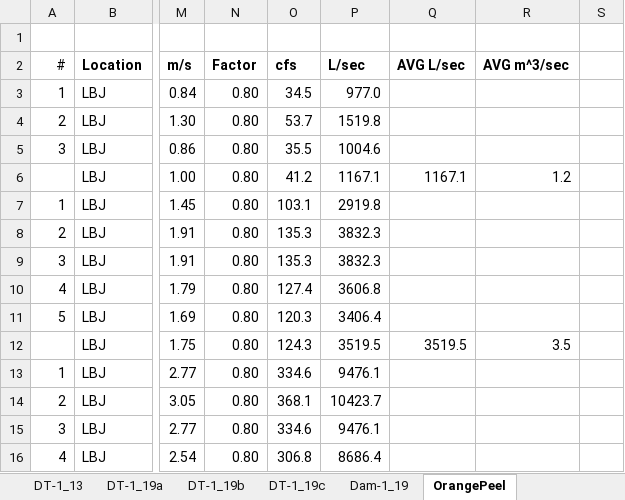
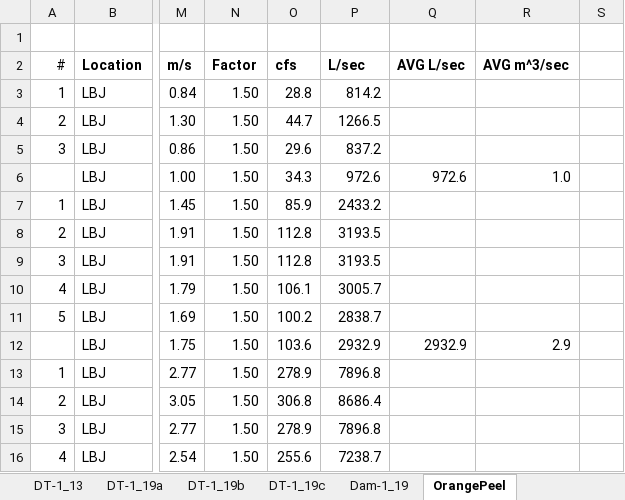
Before and after one commit to CaptainAL/Fagaalu-Sediment-Flux, an Excel workbook: Data/Q/Fagaalu-StageDischarge.xlsx, sheet OrangePeel, drawn as a sheet; only a part is shown, gaps mark what is left out; values as stored, in another font and other column widths than the file's, no borders; charts and pictures not drawn; the diff covers the shown part only; the diff names each change by its address in the sheet, - before the commit and + after, or states it on an @@ line.

```diff
--- a/Data/Q/Fagaalu-StageDischarge.xlsx (sheet OrangePeel)
+++ b/Data/Q/Fagaalu-StageDischarge.xlsx (sheet OrangePeel)
-N3:N16 (Factor): 0.80
+N3:N16 (Factor): 1.50
-O3 (cfs): 34.5
+O3 (cfs): 28.8
-P3 (L/sec): 977.0
+P3 (L/sec): 814.2
-O4 (cfs): 53.7
+O4 (cfs): 44.7
-P4 (L/sec): 1519.8
+P4 (L/sec): 1266.5
-O5 (cfs): 35.5
+O5 (cfs): 29.6
-P5 (L/sec): 1004.6
+P5 (L/sec): 837.2
-O6 (cfs): 41.2
+O6 (cfs): 34.3
-P6 (L/sec): 1167.1
+P6 (L/sec): 972.6
-Q6 (AVG L/sec): 1167.1
+Q6 (AVG L/sec): 972.6
-R6 (AVG m^3/sec): 1.2
+R6 (AVG m^3/sec): 1.0
-O7 (cfs): 103.1
+O7 (cfs): 85.9
-P7 (L/sec): 2919.8
+P7 (L/sec): 2433.2
-O8:O9 (cfs): 135.3
+O8:O9 (cfs): 112.8
-P8:P9 (L/sec): 3832.3
+P8:P9 (L/sec): 3193.5
-O10 (cfs): 127.4
+O10 (cfs): 106.1
-P10 (L/sec): 3606.8
+P10 (L/sec): 3005.7
-O11 (cfs): 120.3
+O11 (cfs): 100.2
-P11 (L/sec): 3406.4
+P11 (L/sec): 2838.7
-O12 (cfs): 124.3
+O12 (cfs): 103.6
-P12 (L/sec): 3519.5
+P12 (L/sec): 2932.9
-Q12 (AVG L/sec): 3519.5
+Q12 (AVG L/sec): 2932.9
-R12 (AVG m^3/sec): 3.5
+R12 (AVG m^3/sec): 2.9
-O13 (cfs): 334.6
+O13 (cfs): 278.9
-P13 (L/sec): 9476.1
+P13 (L/sec): 7896.8
-O14 (cfs): 368.1
+O14 (cfs): 306.8
-P14 (L/sec): 10423.7
+P14 (L/sec): 8686.4
-O15 (cfs): 334.6
+O15 (cfs): 278.9
-P15 (L/sec): 9476.1
+P15 (L/sec): 7896.8
-O16 (cfs): 306.8
+O16 (cfs): 255.6
-P16 (L/sec): 8686.4
+P16 (L/sec): 7238.7
```
Also changed, not shown: 82 edited cells elsewhere in this sheet, sheet LBJ, other sheet tabs, charts or pictures, 14 other files.
